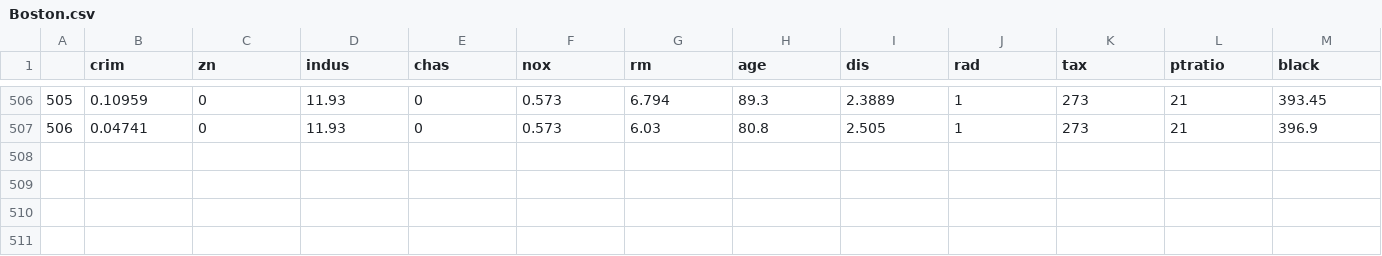
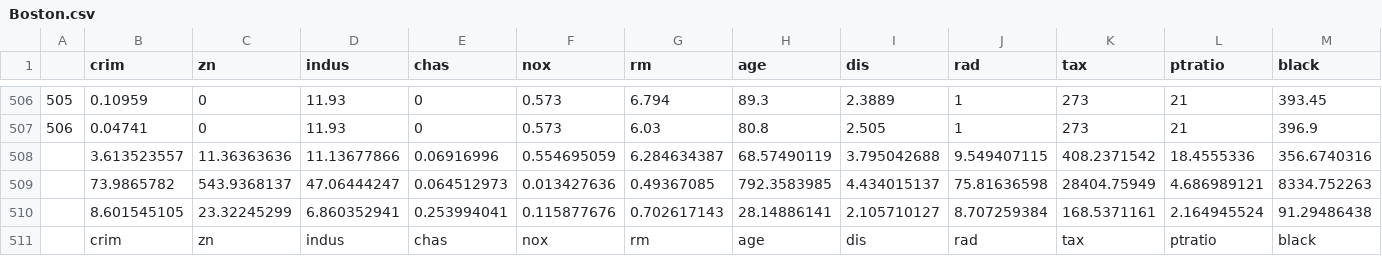
Before and after one commit to ArchibaldChain/Statistical-Learning-Project, a CSV file: Data/Boston.csv, drawn as a sheet; only a part is shown, gaps mark what is left out; rows hold the shown columns only; the diff names each change by its address in the sheet, - before the commit and + after, or states it on an @@ line.

Commit message:
add seperate data, add seperate file

```diff
--- a/Data/Boston.csv
+++ b/Data/Boston.csv
+row 508:  | 3.613523557 | 11.36363636 | 11.13677866 | 0.06916996 | 0.554695059 | 6.284634387 | 68.57490119 | 3.795042688 | 9.549407115 | 408.2371542 | 18.4555336 | 356.6740316
+row 509:  | 73.9865782 | 543.9368137 | 47.06444247 | 0.064512973 | 0.013427636 | 0.49367085 | 792.3583985 | 4.434015137 | 75.81636598 | 28404.75949 | 4.686989121 | 8334.752263
+row 510:  | 8.601545105 | 23.32245299 | 6.860352941 | 0.253994041 | 0.115877676 | 0.702617143 | 28.14886141 | 2.105710127 | 8.707259384 | 168.5371161 | 2.164945524 | 91.29486438
+row 511:  | crim | zn | indus | chas | nox | rm | age | dis | rad | tax | ptratio | black
```
Also changed, not shown: 6 other files.
